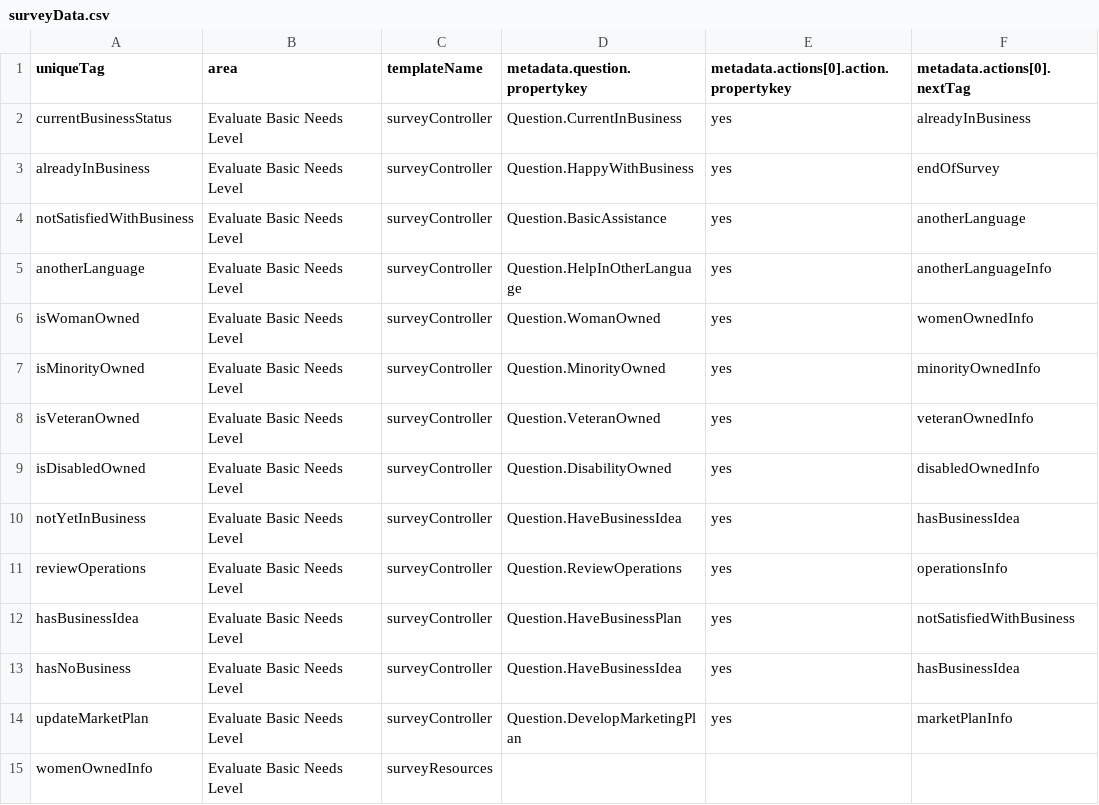
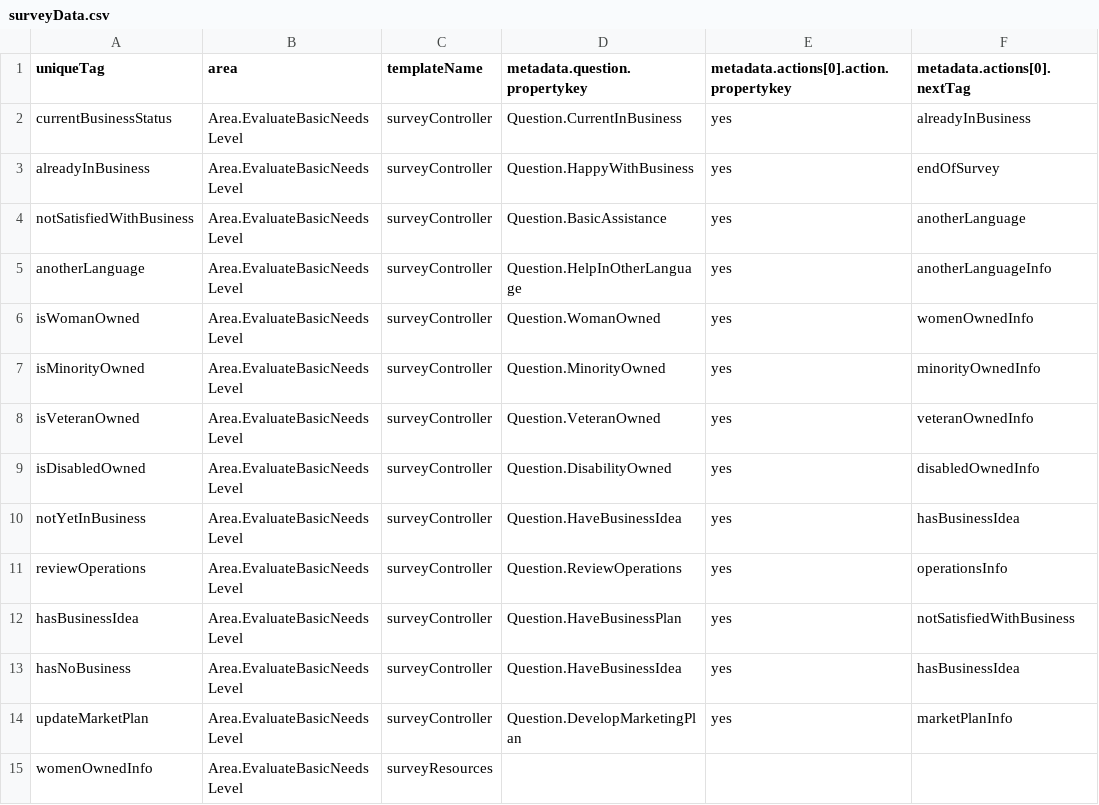
Before and after one commit to rahulnimje/w2f, a CSV file: data/surveyData.csv, drawn as a sheet; only a part is shown; the diff covers the shown part only; the diff names each change by its address in the sheet, - before the commit and + after, or states it on an @@ line.

Commit message:
localize area

```diff
--- a/data/surveyData.csv
+++ b/data/surveyData.csv
-B2:B15 (area): Evaluate Basic Needs Level
+B2:B15 (area): Area.EvaluateBasicNeedsLevel
```
Also changed, not shown: 59 edited cells elsewhere in this file, 6 other files.
